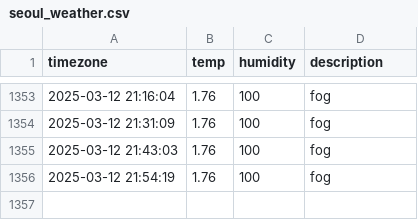
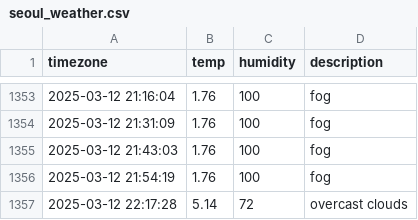
Before and after one commit to parkdohyeon0428/seoul_weather, a CSV file: seoul_weather.csv, drawn as a sheet; only a part is shown, gaps mark what is left out; the diff names each change by its address in the sheet, - before the commit and + after, or states it on an @@ line.

```diff
--- a/seoul_weather.csv
+++ b/seoul_weather.csv
+row 1357: 2025-03-12 22:17:28 | 5.14 | 72 | overcast clouds
```
